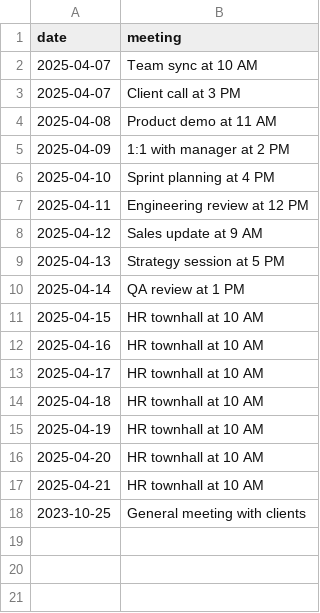
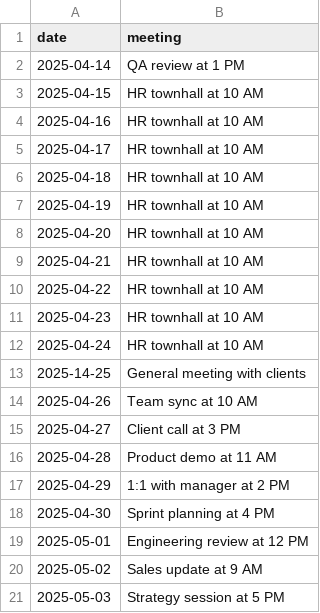
Before and after one commit to dhirajpatra/langgraph-multi-agent, a CSV file: agent_service/tools/calendar.csv, drawn as a sheet.

```diff
--- a/agent_service/tools/calendar.csv
+++ b/agent_service/tools/calendar.csv
@@ -1,10 +1,2 @@
 date,meeting
-"2025-04-07","Team sync at 10 AM"
-"2025-04-07","Client call at 3 PM"
-"2025-04-08","Product demo at 11 AM"
-"2025-04-09","1:1 with manager at 2 PM"
-"2025-04-10","Sprint planning at 4 PM"
-"2025-04-11","Engineering review at 12 PM"
-"2025-04-12","Sales update at 9 AM"
-"2025-04-13","Strategy session at 5 PM"
 "2025-04-14","QA review at 1 PM"
@@ -17,2 +9,13 @@ date,meeting
 "2025-04-21","HR townhall at 10 AM"
-"2023-10-25","General meeting with clients"
+"2025-04-22","HR townhall at 10 AM"
+"2025-04-23","HR townhall at 10 AM"
+"2025-04-24","HR townhall at 10 AM"
+"2025-14-25","General meeting with clients"
+"2025-04-26","Team sync at 10 AM"
+"2025-04-27","Client call at 3 PM"
+"2025-04-28","Product demo at 11 AM"
+"2025-04-29","1:1 with manager at 2 PM"
+"2025-04-30","Sprint planning at 4 PM"
+"2025-05-01","Engineering review at 12 PM"
+"2025-05-02","Sales update at 9 AM"
+"2025-05-03","Strategy session at 5 PM"
```
Also changed, not shown: 6 other files.
